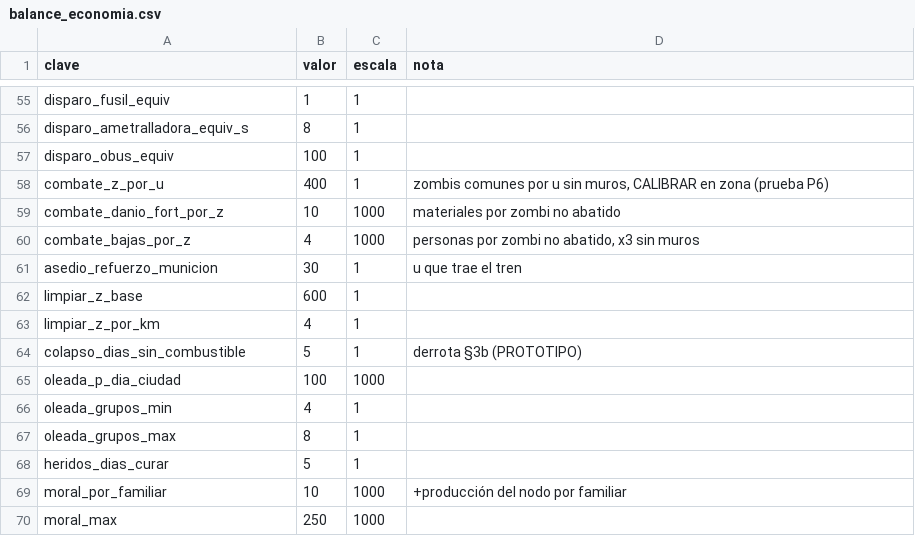
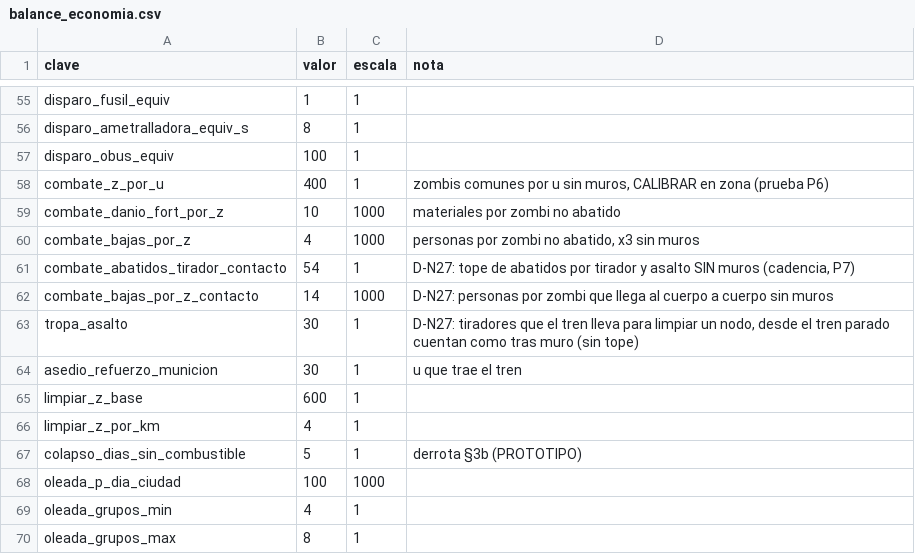
Before and after one commit to HerrKlicova/TBD, a CSV file: Assets/TBD/Data/balance_economia.csv, drawn as a sheet; only a part is shown, gaps mark what is left out; the shorter side is filled out with more unchanged rows.

```diff
--- a/Assets/TBD/Data/balance_economia.csv
+++ b/Assets/TBD/Data/balance_economia.csv
@@ -60,2 +60,5 @@ combate_danio_fort_por_z;10;1000;materiales por zombi no abatido
 combate_bajas_por_z;4;1000;personas por zombi no abatido, x3 sin muros
+combate_abatidos_tirador_contacto;54;1;D-N27: tope de abatidos por tirador y asalto SIN muros (cadencia, P7)
+combate_bajas_por_z_contacto;14;1000;D-N27: personas por zombi que llega al cuerpo a cuerpo sin muros
+tropa_asalto;30;1;D-N27: tiradores que el tren lleva para limpiar un nodo, desde el tren parado cuentan como tras muro (sin tope)
 asedio_refuerzo_municion;30;1;u que trae el tren
```
Also changed, not shown: Assets/TBD/Data/casos_prueba.csv, 11 other files.
